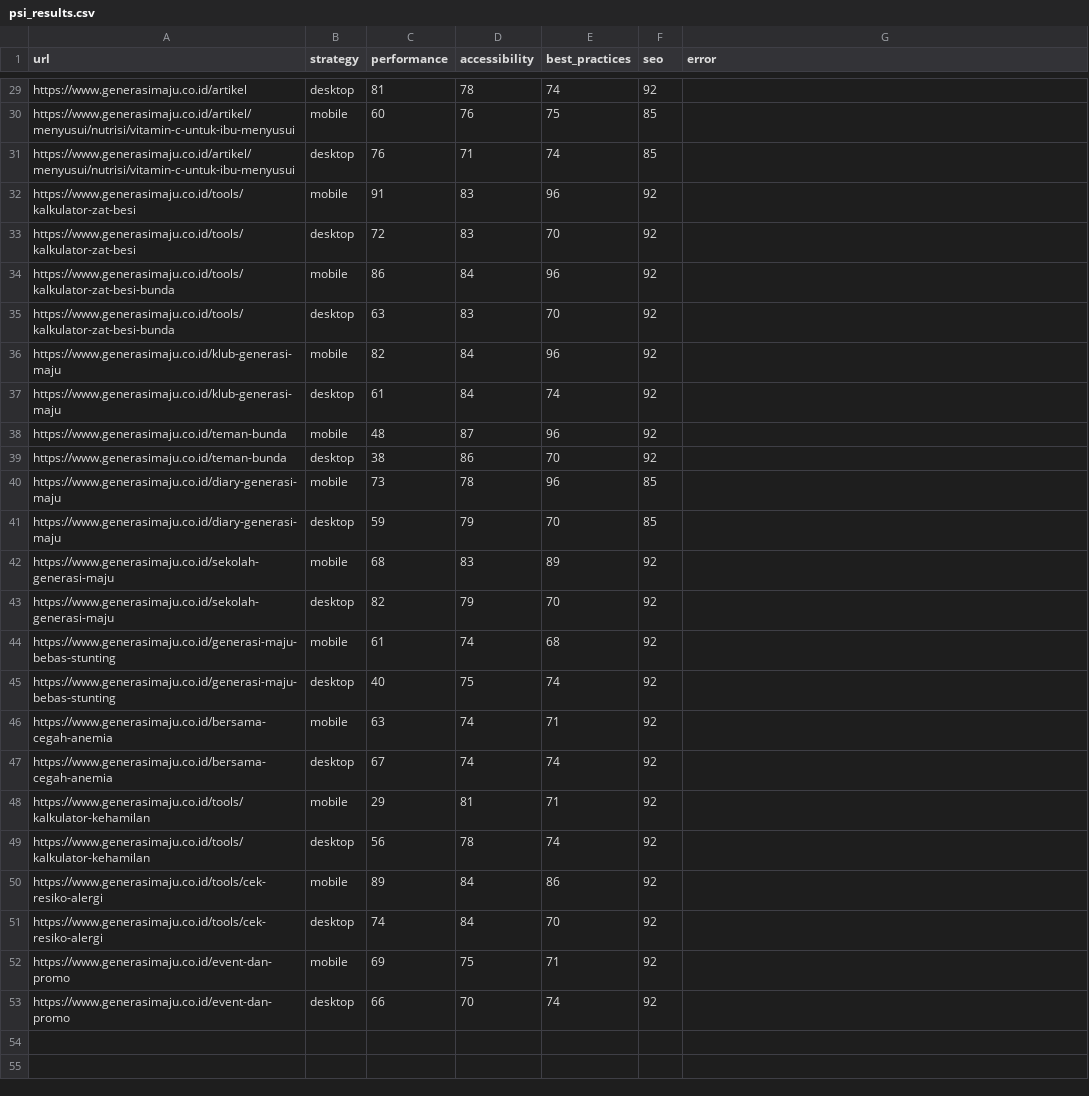
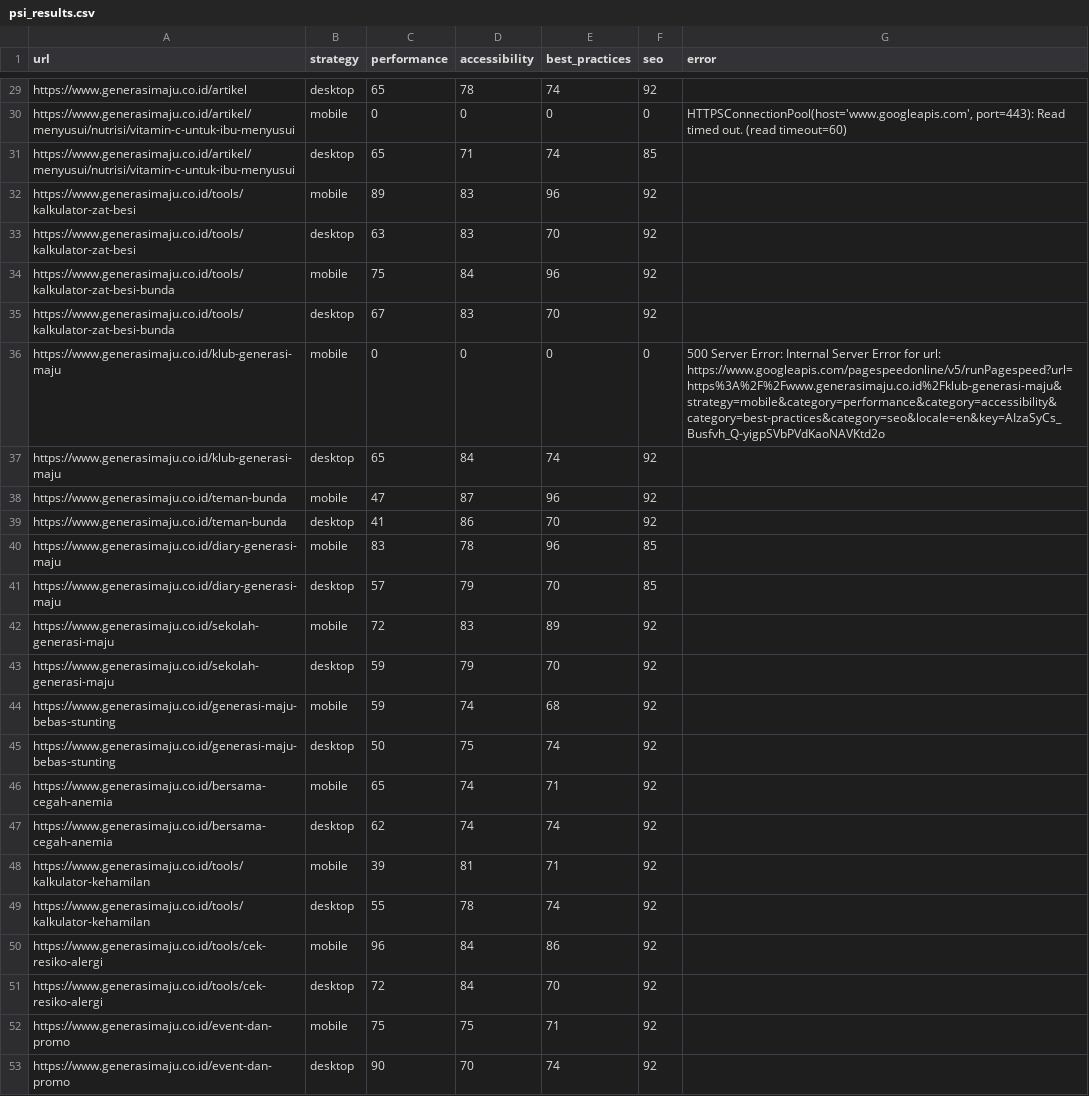
Before and after one commit to maazway/pagespeed-monitor-sgm, a CSV file: psi_results.csv, drawn as a sheet; only a part is shown, gaps mark what is left out; removed rows and columns are numbered as before the commit, all else as after; the diff covers the shown part only; the diff names each change by its address in the sheet, - before the commit and + after, or states it on an @@ line.

```diff
--- a/psi_results.csv
+++ b/psi_results.csv
-C29 (performance): 81
+C29 (performance): 65
-row 30: https://www.generasimaju.co.id/artikel/menyusui/nutrisi/vitamin-c-untuk-ibu-menyusui | mobile | 60 | 76 | 75 | 85
+row 30: https://www.generasimaju.co.id/artikel/menyusui/nutrisi/vitamin-c-untuk-ibu-menyusui | mobile | 0 | 0 | 0 | 0 | HTTPSConnectionPool(host='www.googleapis.com', port=443): Read timed out. (read timeout=60)
-C31 (performance): 76
+C31 (performance): 65
-C32 (performance): 91
+C32 (performance): 89
-C33 (performance): 72
+C33 (performance): 63
-C34 (performance): 86
+C34 (performance): 75
-C35 (performance): 63
+C35 (performance): 67
-row 36: https://www.generasimaju.co.id/klub-generasi-maju | mobile | 82 | 84 | 96 | 92
+row 36: https://www.generasimaju.co.id/klub-generasi-maju | mobile | 0 | 0 | 0 | 0 | 500 Server Error: Internal Server Error for url: https://www.googleapis.com/pagespeedonline/v5/runPagespeed?url=https%3A%2F%2Fwww.generasimaju.co.id%2Fklub-generasi-maju&strategy=mobile&category=performance&category=accessibility&category=best-practices&category=seo&locale=en&key=AIzaSyCs_Busfvh_Q-yigpSVbPVdKaoNAVKtd2o
-C37 (performance): 61
+C37 (performance): 65
-C38 (performance): 48
+C38 (performance): 47
-C39 (performance): 38
+C39 (performance): 41
-C40 (performance): 73
+C40 (performance): 83
-C41 (performance): 59
+C41 (performance): 57
-C42 (performance): 68
+C42 (performance): 72
-C43 (performance): 82
+C43 (performance): 59
-C44 (performance): 61
+C44 (performance): 59
-C45 (performance): 40
+C45 (performance): 50
-C46 (performance): 63
+C46 (performance): 65
-C47 (performance): 67
+C47 (performance): 62
-C48 (performance): 29
+C48 (performance): 39
-C49 (performance): 56
+C49 (performance): 55
-C50 (performance): 89
+C50 (performance): 96
-C51 (performance): 74
+C51 (performance): 72
-C52 (performance): 69
+C52 (performance): 75
-C53 (performance): 66
+C53 (performance): 90
```
Also changed, not shown: 1 added row, 1 removed row and 28 edited cells elsewhere in this file, 4 other files.
